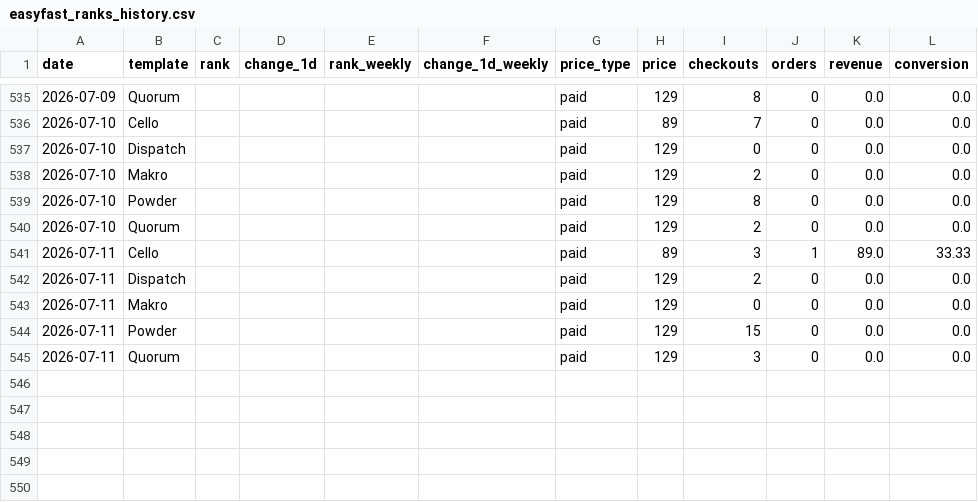
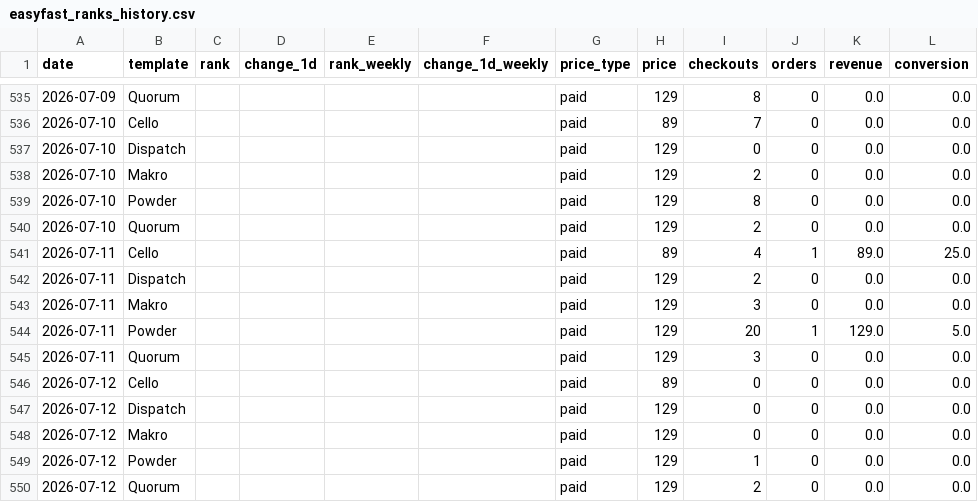
Before and after one commit to stfnco/easyfast-analytics, a CSV file: easyfast_ranks_history.csv, drawn as a sheet; only a part is shown, gaps mark what is left out.

```diff
--- a/easyfast_ranks_history.csv
+++ b/easyfast_ranks_history.csv
@@ -540,6 +540,11 @@ date,template,rank,change_1d,rank_weekly,change_1d_weekly,price_type,price,check
 2026-07-10,Quorum,,,,,paid,129,2,0,0.0,0.0
-2026-07-11,Cello,,,,,paid,89,3,1,89.0,33.33
+2026-07-11,Cello,,,,,paid,89,4,1,89.0,25.0
 2026-07-11,Dispatch,,,,,paid,129,2,0,0.0,0.0
-2026-07-11,Makro,,,,,paid,129,0,0,0.0,0.0
-2026-07-11,Powder,,,,,paid,129,15,0,0.0,0.0
+2026-07-11,Makro,,,,,paid,129,3,0,0.0,0.0
+2026-07-11,Powder,,,,,paid,129,20,1,129.0,5.0
 2026-07-11,Quorum,,,,,paid,129,3,0,0.0,0.0
+2026-07-12,Cello,,,,,paid,89,0,0,0.0,0.0
+2026-07-12,Dispatch,,,,,paid,129,0,0,0.0,0.0
+2026-07-12,Makro,,,,,paid,129,0,0,0.0,0.0
+2026-07-12,Powder,,,,,paid,129,1,0,0.0,0.0
+2026-07-12,Quorum,,,,,paid,129,2,0,0.0,0.0
```
